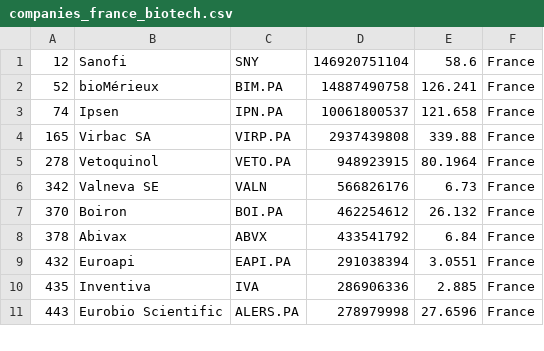
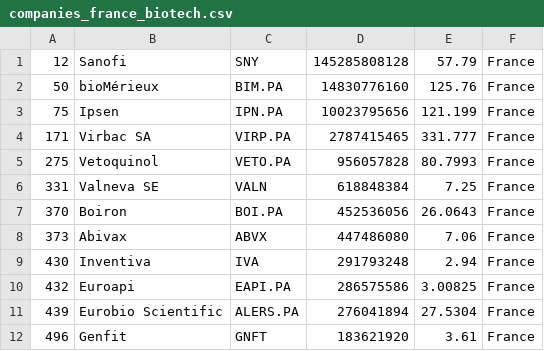
Before and after one commit to jkou02/merida-june-6-2024, a CSV file: companies_france_biotech.csv, drawn as a sheet; only a part is shown; the diff covers the shown part only.

```diff
--- a/companies_france_biotech.csv
+++ b/companies_france_biotech.csv
@@ -1,11 +1,12 @@
-"12","Sanofi","SNY","146920751104","58.6","France"
-"52","bioMérieux","BIM.PA","14887490758","126.241","France"
-"74","Ipsen","IPN.PA","10061800537","121.658","France"
-"165","Virbac SA","VIRP.PA","2937439808","339.88","France"
-"278","Vetoquinol","VETO.PA","948923915","80.1964","France"
-"342","Valneva SE","VALN","566826176","6.73","France"
-"370","Boiron","BOI.PA","462254612","26.132","France"
-"378","Abivax","ABVX","433541792","6.84","France"
-"432","Euroapi","EAPI.PA","291038394","3.0551","France"
-"435","Inventiva","IVA","286906336","2.885","France"
-"443","Eurobio Scientific","ALERS.PA","278979998","27.6596","France"
+"12","Sanofi","SNY","145285808128","57.79","France"
+"50","bioMérieux","BIM.PA","14830776160","125.76","France"
+"75","Ipsen","IPN.PA","10023795656","121.199","France"
+"171","Virbac SA","VIRP.PA","2787415465","331.777","France"
+"275","Vetoquinol","VETO.PA","956057828","80.7993","France"
+"331","Valneva SE","VALN","618848384","7.25","France"
+"370","Boiron","BOI.PA","452536056","26.0643","France"
+"373","Abivax","ABVX","447486080","7.06","France"
+"430","Inventiva","IVA","291793248","2.94","France"
+"432","Euroapi","EAPI.PA","286575586","3.00825","France"
+"439","Eurobio Scientific","ALERS.PA","276041894","27.5304","France"
+"496","Genfit","GNFT","183621920","3.61","France"
```
Also changed, not shown: 8 added rows, 9 removed rows and 9 edited cells elsewhere in this file, companies-Biotech.csv, companies_germany_biotech.csv, 1 other file.
